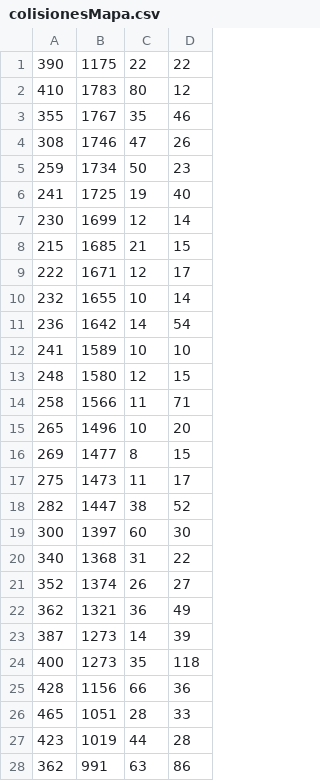
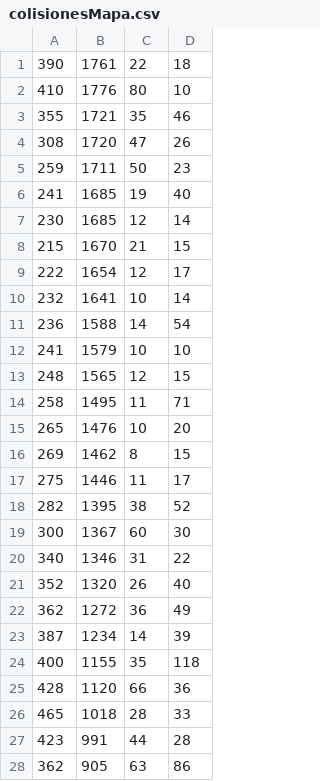
Before and after one commit to Very-Serious-Games/Project1-Shock-Troopers, a CSV file: Shock Troopers/game/Assets/sprites/colisionesMapa.csv, drawn as a sheet; only a part is shown; the diff covers the shown part only.

```diff
--- a/Shock Troopers/game/Assets/sprites/colisionesMapa.csv
+++ b/Shock Troopers/game/Assets/sprites/colisionesMapa.csv
@@ -1,28 +1,28 @@
-390;1175;22;22
-410;1783;80;12
-355;1767;35;46
-308;1746;47;26
-259;1734;50;23
-241;1725;19;40
-230;1699;12;14
-215;1685;21;15
-222;1671;12;17
-232;1655;10;14
-236;1642;14;54
-241;1589;10;10
-248;1580;12;15
-258;1566;11;71
-265;1496;10;20
-269;1477;8;15
-275;1473;11;17
-282;1447;38;52
-300;1397;60;30
-340;1368;31;22
-352;1374;26;27
-362;1321;36;49
-387;1273;14;39
-400;1273;35;118
-428;1156;66;36
-465;1051;28;33
-423;1019;44;28
-362;991;63;86
+390;1761;22;18
+410;1776;80;10
+355;1721;35;46
+308;1720;47;26
+259;1711;50;23
+241;1685;19;40
+230;1685;12;14
+215;1670;21;15
+222;1654;12;17
+232;1641;10;14
+236;1588;14;54
+241;1579;10;10
+248;1565;12;15
+258;1495;11;71
+265;1476;10;20
+269;1462;8;15
+275;1446;11;17
+282;1395;38;52
+300;1367;60;30
+340;1346;31;22
+352;1320;26;40
+362;1272;36;49
+387;1234;14;39
+400;1155;35;118
+428;1120;66;36
+465;1018;28;33
+423;991;44;28
+362;905;63;86
```
Also changed, not shown: 25 added rows and 7 edited cells elsewhere in this file, 2 other files.
